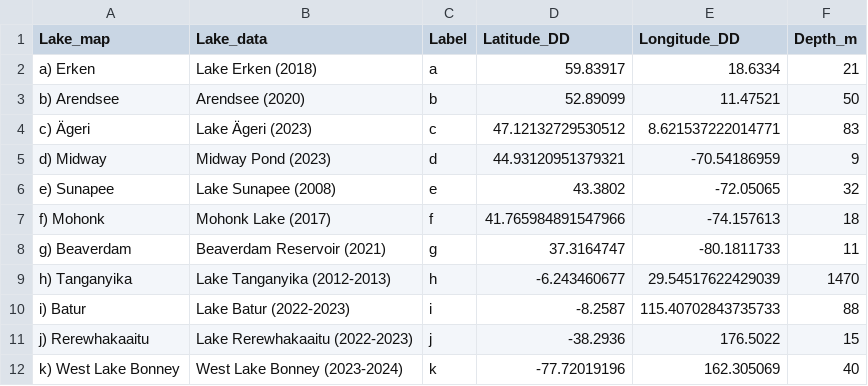
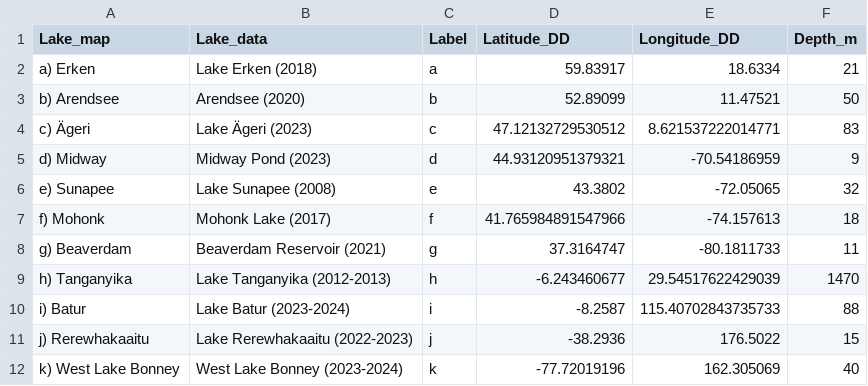
Before and after one commit to abbylewis/Seasons_in_lakes, a CSV file: 01b_Processed_data/Lake_reference.csv, drawn as a sheet.

```diff
--- a/01b_Processed_data/Lake_reference.csv
+++ b/01b_Processed_data/Lake_reference.csv
@@ -9,3 +9,3 @@ g) Beaverdam,Beaverdam Reservoir (2021),g,37.3164747,-80.1811733,11
 h) Tanganyika,Lake Tanganyika (2012-2013),h,-6.243460677,29.54517622429039,1470
-i) Batur,Lake Batur (2022-2023),i,-8.2587,115.40702843735733,88
+i) Batur,Lake Batur (2023-2024),i,-8.2587,115.40702843735733,88
 j) Rerewhakaaitu,Lake Rerewhakaaitu (2022-2023),j,-38.2936,176.5022,15
```
Also changed, not shown: 01b_Processed_data/Batur_stratification_continuous.csv, 01b_Processed_data/Batur_stratification_discrete.csv, 16 other files.
